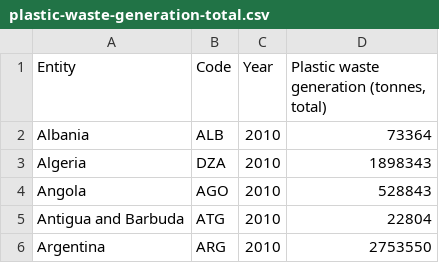
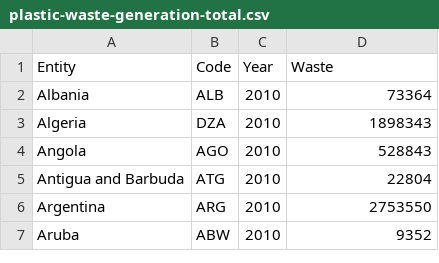
Before and after one commit to mateusmagon/datsets, a CSV file: plastic-waste-generation-total.csv, drawn as a sheet; only a part is shown; the shorter side is filled out with more unchanged rows.

Commit message:
Update plastic-waste-generation-total.csv

```diff
--- a/plastic-waste-generation-total.csv
+++ b/plastic-waste-generation-total.csv
@@ -1,2 +1,2 @@
-Entity,Code,Year,"Plastic waste generation (tonnes, total)"
+Entity,Code,Year,Waste
 Albania,ALB,2010,73364
```
